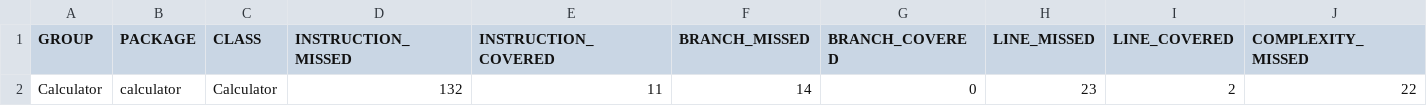
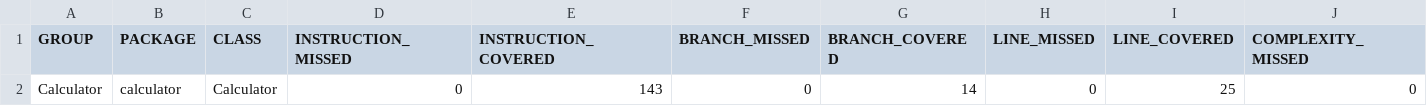
Before and after one commit to kjubik/whitebox-and-mutation-testing, a CSV file: target/site/jacoco/jacoco.csv, drawn as a sheet; only a part is shown; removed rows and columns are numbered as before the commit, all else as after; rows hold the shown columns only; the diff names each change by its address in the sheet, - before the commit and + after, or states it on an @@ line.

```diff
--- a/target/site/jacoco/jacoco.csv
+++ b/target/site/jacoco/jacoco.csv
-row 2: Calculator | calculator | Calculator | 132 | 11 | 14 | 0 | 23 | 2 | 22
+row 2: Calculator | calculator | Calculator | 0 | 143 | 0 | 14 | 0 | 25 | 0
```
Also changed, not shown: 8 other files.
